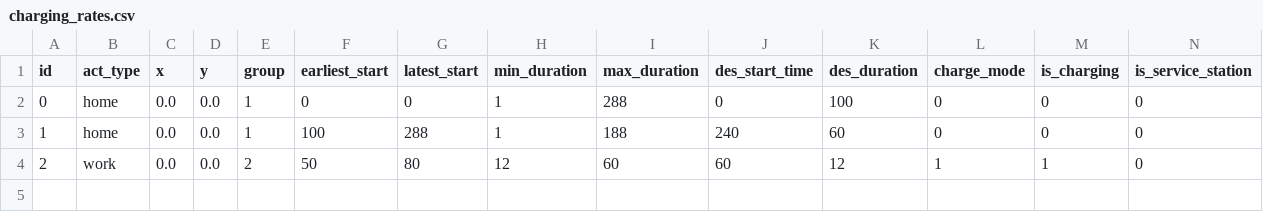
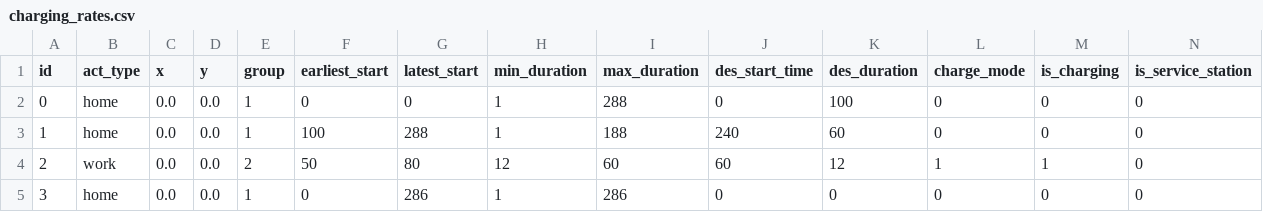
Before and after one commit to charlotteesavage/ev_scheduling_dp, a CSV file: testing_latest/validation_tests/charging_rates.csv, drawn as a sheet; the diff names each change by its address in the sheet, - before the commit and + after, or states it on an @@ line.

Commit message:
Fix test csvs to all have "home" final entries
Reflecting real production schedule inputs

```diff
--- a/testing_latest/validation_tests/charging_rates.csv
+++ b/testing_latest/validation_tests/charging_rates.csv
+row 5: 3 | home | 0.0 | 0.0 | 1 | 0 | 286 | 1 | 286 | 0 | 0 | 0 | 0 | 0
```
Also changed, not shown: testing_latest/validation_tests/horizon_constraint.csv, testing_latest/validation_tests/no_group_repeats.csv, 5 other files.
